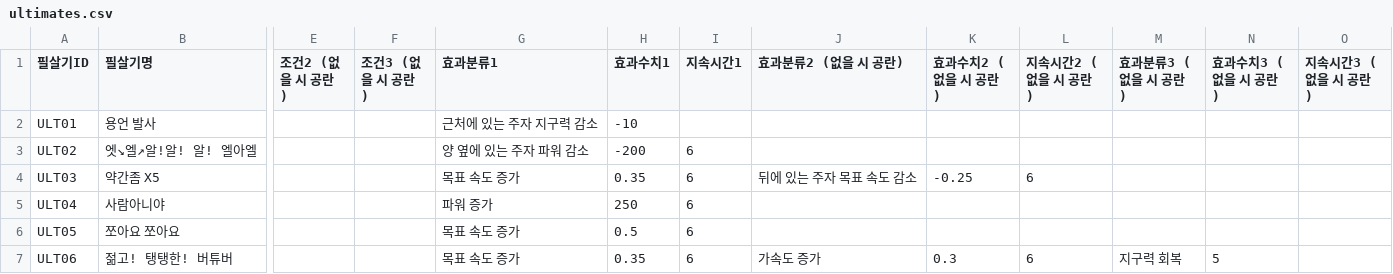
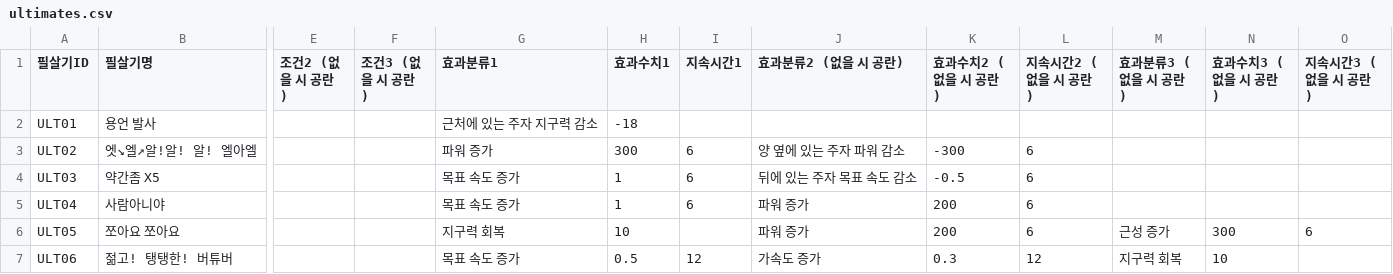
Before and after one commit to f7pzb2khcd-svg/gonik-musume, a CSV file: ultimates.csv, drawn as a sheet; only a part is shown, gaps mark what is left out; the diff names each change by its address in the sheet, - before the commit and + after, or states it on an @@ line.

Commit message:
Update ultimates.csv

```diff
--- a/ultimates.csv
+++ b/ultimates.csv
-H2 (효과수치1): -10
+H2 (효과수치1): -18
-G3 (효과분류1): 양 옆에 있는 주자 파워 감소
+G3 (효과분류1): 파워 증가
-H3 (효과수치1): -200
+H3 (효과수치1): 300
-J3 (효과분류2 (없을 시 공란)): (empty)
+J3 (효과분류2 (없을 시 공란)): 양 옆에 있는 주자 파워 감소
-K3 (효과수치2 (없을 시 공란)): (empty)
+K3 (효과수치2 (없을 시 공란)): -300
-L3 (지속시간2 (없을 시 공란)): (empty)
+L3 (지속시간2 (없을 시 공란)): 6
-H4 (효과수치1): 0.35
+H4 (효과수치1): 1
-K4 (효과수치2 (없을 시 공란)): -0.25
+K4 (효과수치2 (없을 시 공란)): -0.5
-G5 (효과분류1): 파워 증가
+G5 (효과분류1): 목표 속도 증가
-H5 (효과수치1): 250
+H5 (효과수치1): 1
-J5:J6 (효과분류2 (없을 시 공란)): (empty)
+J5:J6 (효과분류2 (없을 시 공란)): 파워 증가
-K5:K6 (효과수치2 (없을 시 공란)): (empty)
+K5:K6 (효과수치2 (없을 시 공란)): 200
-L5:L6 (지속시간2 (없을 시 공란)): (empty)
+L5:L6 (지속시간2 (없을 시 공란)): 6
-G6 (효과분류1): 목표 속도 증가
+G6 (효과분류1): 지구력 회복
-H6 (효과수치1): 0.5
+H6 (효과수치1): 10
-I6 (지속시간1): 6
+I6 (지속시간1): (empty)
-M6 (효과분류3 (없을 시 공란)): (empty)
+M6 (효과분류3 (없을 시 공란)): 근성 증가
-N6 (효과수치3 (없을 시 공란)): (empty)
+N6 (효과수치3 (없을 시 공란)): 300
-O6 (지속시간3 (없을 시 공란)): (empty)
+O6 (지속시간3 (없을 시 공란)): 6
-H7 (효과수치1): 0.35
+H7 (효과수치1): 0.5
-I7 (지속시간1): 6
+I7 (지속시간1): 12
-L7 (지속시간2 (없을 시 공란)): 6
+L7 (지속시간2 (없을 시 공란)): 12
-N7 (효과수치3 (없을 시 공란)): 5
+N7 (효과수치3 (없을 시 공란)): 10
```
